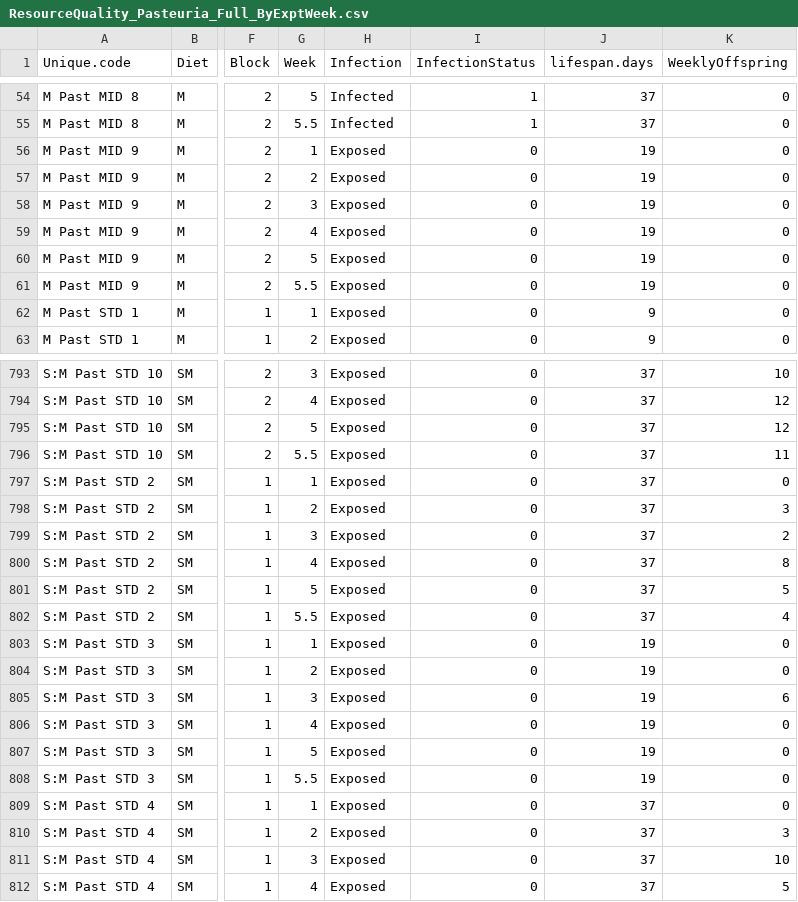
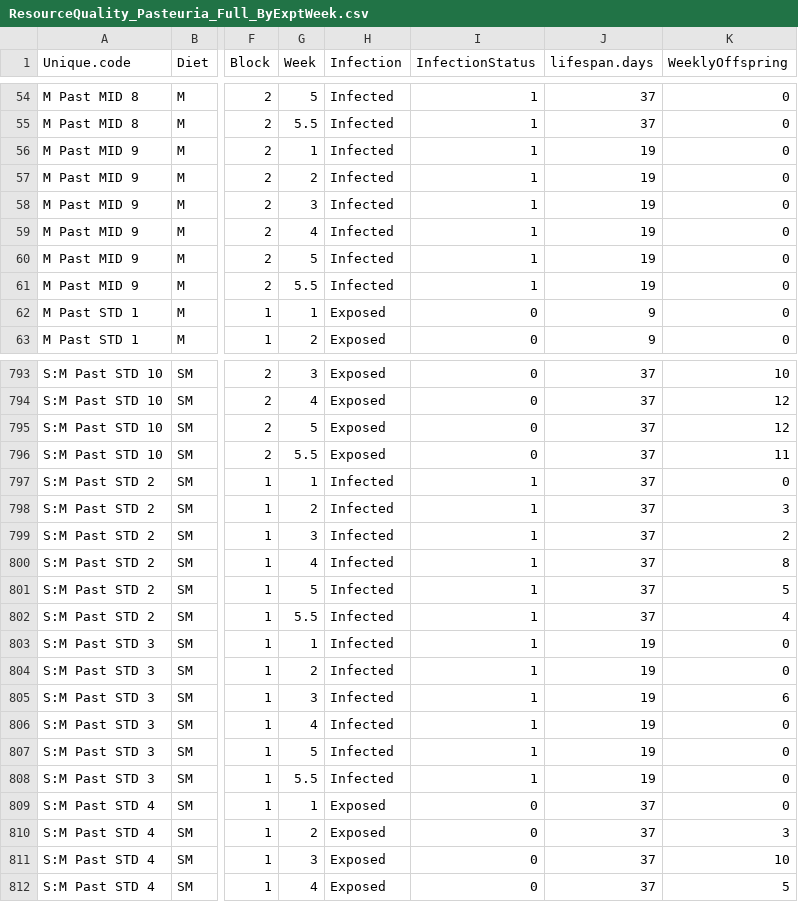
Before and after one commit to mlfearon/resource-quality-expt, a CSV file: data/ResourceQuality_Pasteuria_Full_ByExptWeek.csv, drawn as a sheet; only a part is shown, gaps mark what is left out; the diff covers the shown part only; the diff names each change by its address in the sheet, - before the commit and + after, or states it on an @@ line.

```diff
--- a/data/ResourceQuality_Pasteuria_Full_ByExptWeek.csv
+++ b/data/ResourceQuality_Pasteuria_Full_ByExptWeek.csv
-H56:H61 (Infection): Exposed
+H56:H61 (Infection): Infected
-I56:I61 (InfectionStatus): 0
+I56:I61 (InfectionStatus): 1
-H797:H808 (Infection): Exposed
+H797:H808 (Infection): Infected
-I797:I808 (InfectionStatus): 0
+I797:I808 (InfectionStatus): 1
```
Also changed, not shown: 48 edited cells elsewhere in this file, data/ResourceQuality_Metsch_Full.csv, data/ResourceQuality_Metsch_Full_ByExptWeek.csv, 1 other file.
